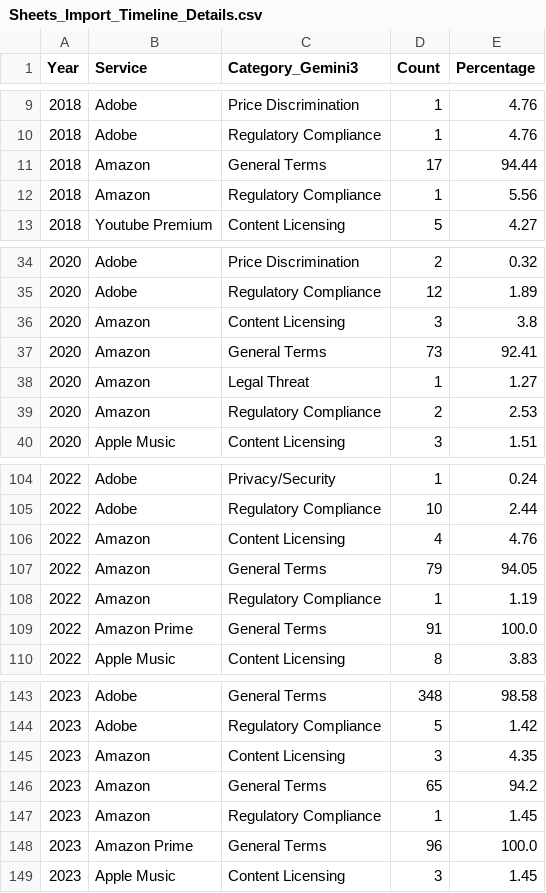
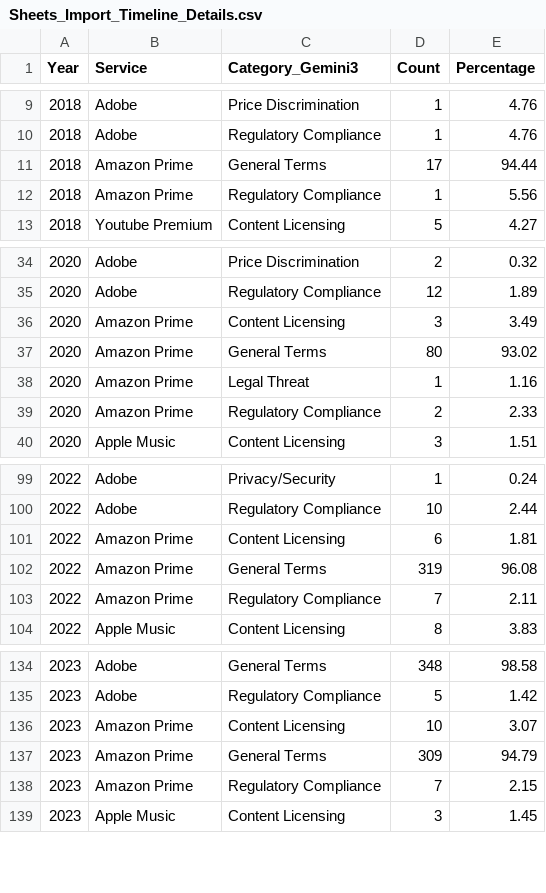
Before and after one commit to TimWeckbach/VPN-Data-Extraction-and-Analysis, a CSV file: Quantitative DATA/Sheets_Import_Timeline_Details.csv, drawn as a sheet; only a part is shown, gaps mark what is left out; the diff covers the shown part only.

Commit message:
Fix Timeline_Details formulas (Forward-Fill + Hardcoding), restore General Terms, update Charts and LaTeX

```diff
--- a/Quantitative DATA/Sheets_Import_Timeline_Details.csv
+++ b/Quantitative DATA/Sheets_Import_Timeline_Details.csv
@@ -10,4 +10,4 @@ Year,Service,Category_Gemini3,Count,Percentage
 2018,Adobe,Regulatory Compliance,1,4.76
-2018,Amazon,General Terms,17,94.44
-2018,Amazon,Regulatory Compliance,1,5.56
+2018,Amazon Prime,General Terms,17,94.44
+2018,Amazon Prime,Regulatory Compliance,1,5.56
 2018,Youtube Premium,Content Licensing,5,4.27
@@ -35,6 +35,6 @@ Year,Service,Category_Gemini3,Count,Percentage
 2020,Adobe,Regulatory Compliance,12,1.89
-2020,Amazon,Content Licensing,3,3.8
-2020,Amazon,General Terms,73,92.41
-2020,Amazon,Legal Threat,1,1.27
-2020,Amazon,Regulatory Compliance,2,2.53
+2020,Amazon Prime,Content Licensing,3,3.49
+2020,Amazon Prime,General Terms,80,93.02
+2020,Amazon Prime,Legal Threat,1,1.16
+2020,Amazon Prime,Regulatory Compliance,2,2.33
 2020,Apple Music,Content Licensing,3,1.51
@@ -105,6 +100,5 @@ Year,Service,Category_Gemini3,Count,Percentage
 2022,Adobe,Regulatory Compliance,10,2.44
-2022,Amazon,Content Licensing,4,4.76
-2022,Amazon,General Terms,79,94.05
-2022,Amazon,Regulatory Compliance,1,1.19
-2022,Amazon Prime,General Terms,91,100.0
+2022,Amazon Prime,Content Licensing,6,1.81
+2022,Amazon Prime,General Terms,319,96.08
+2022,Amazon Prime,Regulatory Compliance,7,2.11
 2022,Apple Music,Content Licensing,8,3.83
@@ -144,6 +135,5 @@ Year,Service,Category_Gemini3,Count,Percentage
 2023,Adobe,Regulatory Compliance,5,1.42
-2023,Amazon,Content Licensing,3,4.35
-2023,Amazon,General Terms,65,94.2
-2023,Amazon,Regulatory Compliance,1,1.45
-2023,Amazon Prime,General Terms,96,100.0
+2023,Amazon Prime,Content Licensing,10,3.07
+2023,Amazon Prime,General Terms,309,94.79
+2023,Amazon Prime,Regulatory Compliance,7,2.15
 2023,Apple Music,Content Licensing,3,1.45
```
Also changed, not shown: 11 removed rows and 9 edited cells elsewhere in this file, Quantitative DATA/Sheets_Import_Correlation.csv, Quantitative DATA/Sheets_Import_DSPI.csv, 16 other files.
